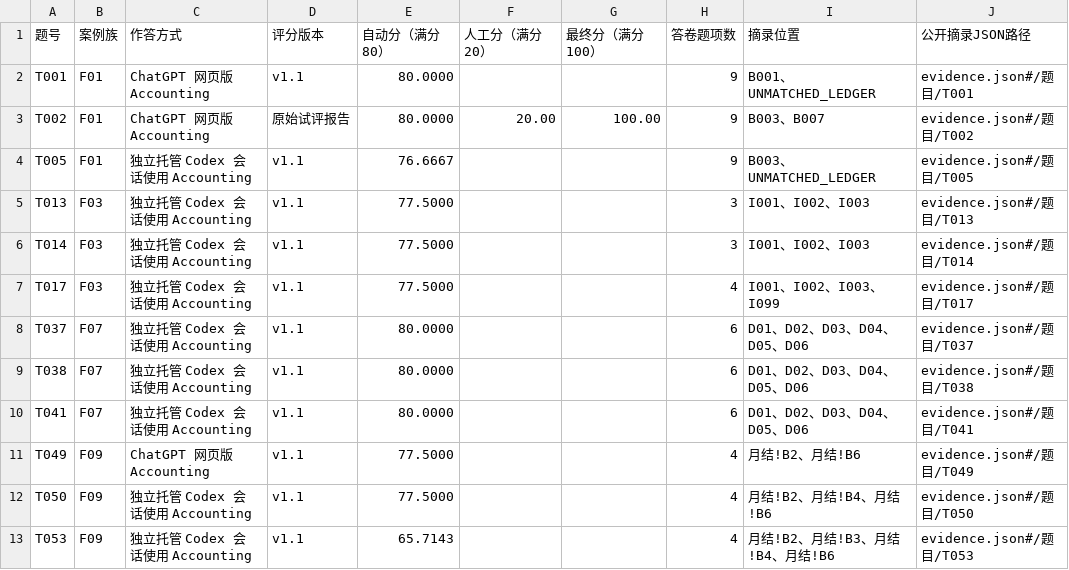
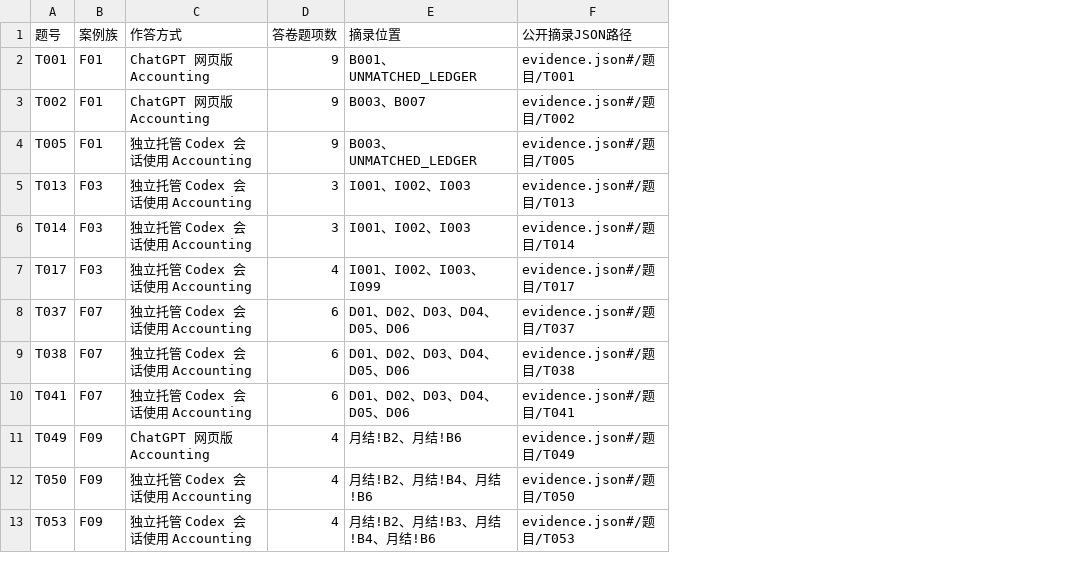
Before and after one commit to annawisp/ALE, a CSV file: 07-diagnosis/证据索引.csv, drawn as a sheet; only a part is shown; the diff names each change by its address in the sheet, - before the commit and + after, or states it on an @@ line.

```diff
--- a/07-diagnosis/证据索引.csv
+++ b/07-diagnosis/证据索引.csv
-column D (评分版本), rows 2-13: v1.1 | 原始试评报告 | v1.1 | v1.1 | v1.1 | v1.1 | v1.1 | v1.1 | v1.1 | v1.1 | v1.1 | v1.1
-column E (自动分（满分80）), rows 2-13: 80.0000 | 80.0000 | 76.6667 | 77.5000 | 77.5000 | 77.5000 | 80.0000 | 80.0000 | 80.0000 | 77.5000 | 77.5000 | 65.7143
-column F (人工分（满分20）), row 3: 20.00
-column G (最终分（满分100）), row 3: 100.00
```
Also changed, not shown: 02-dataset/首轮12题试评清单.csv, 06-results/scores.csv, 26 other files.
